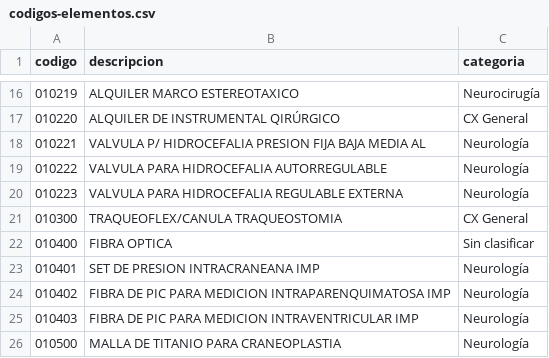
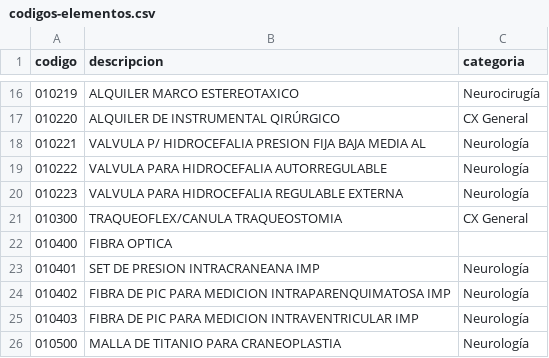
Before and after one commit to aldowagner78-cmd/ASISTENTES-SIOS, a CSV file: codigos-elementos.csv, drawn as a sheet; only a part is shown, gaps mark what is left out; the diff covers the shown part only.

```diff
--- a/codigos-elementos.csv
+++ b/codigos-elementos.csv
@@ -21,3 +21,3 @@
 010300;TRAQUEOFLEX/CANULA TRAQUEOSTOMIA;CX General
-010400;FIBRA OPTICA;Sin clasificar
+010400;FIBRA OPTICA;
 010401;SET DE PRESION INTRACRANEANA IMP;Neurología
```
Also changed, not shown: 36 edited cells elsewhere in this file, 3 other files.
